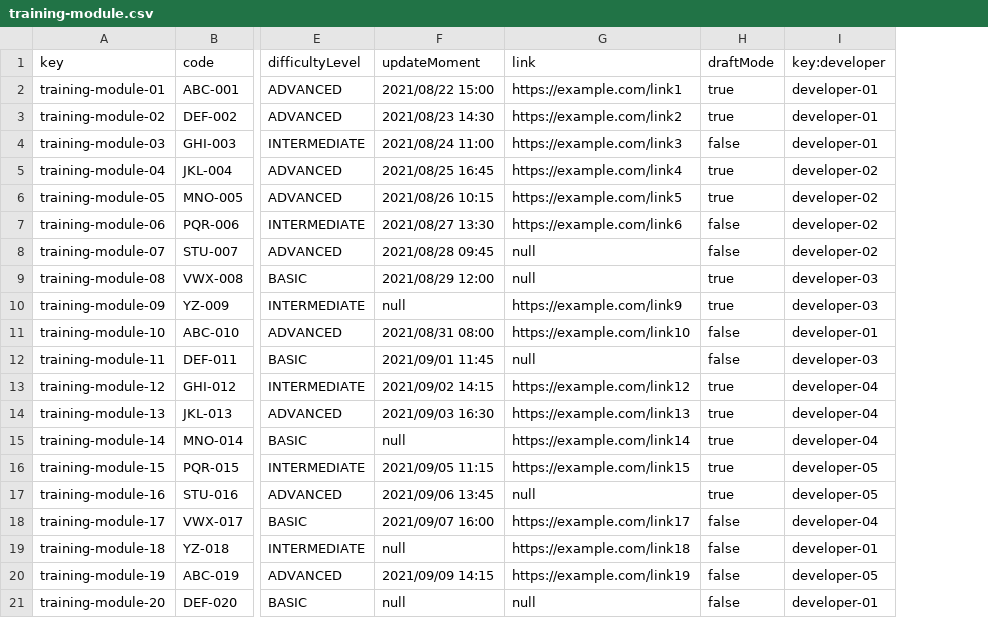
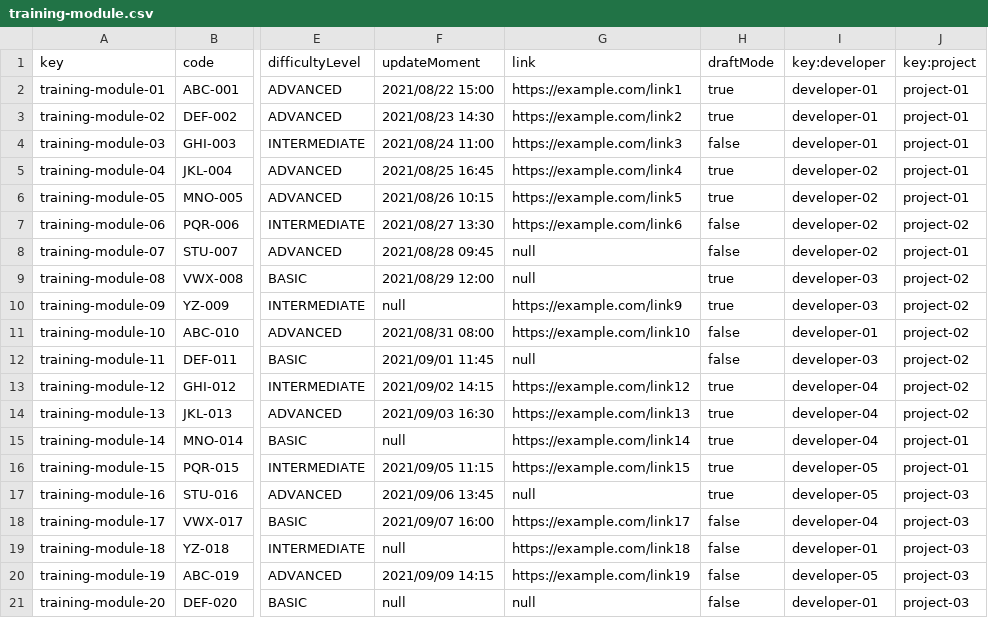
Before and after one commit to DP2-C1-012/Acme-SF, a CSV file: src/main/webapp/WEB-INF/resources/sample-data/training-module.csv, drawn as a sheet; only a part is shown, gaps mark what is left out; the diff names each change by its address in the sheet, - before the commit and + after, or states it on an @@ line.

Commit message:
fix: relationship of the project with the training module

```diff
--- a/src/main/webapp/WEB-INF/resources/sample-data/training-module.csv
+++ b/src/main/webapp/WEB-INF/resources/sample-data/training-module.csv
+column J (key:project), rows 2-21: project-01 | project-01 | project-01 | project-01 | project-01 | project-02 | project-01 | project-02 | project-02 | project-02 | project-02 | project-02 | project-02 | project-01 | project-01 | project-03 | project-03 | project-03 | project-03 | project-03
```
Also changed, not shown: 7 other files.
